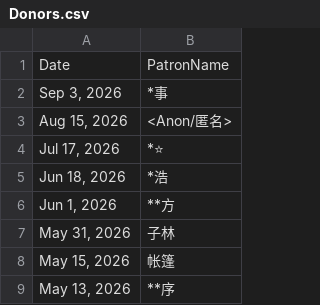
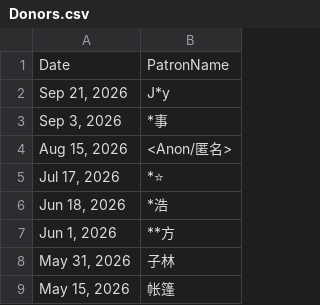
Before and after one commit to jayfunc/BetterLyrics, a CSV file: src/BetterLyrics.DotNet/BetterLyrics.WinUI3/BetterLyrics.WinUI3/Assets/Donors.csv, drawn as a sheet; only a part is shown; the shorter side is filled out with more unchanged rows; the diff names each change by its address in the sheet, - before the commit and + after, or states it on an @@ line.

```diff
--- a/src/BetterLyrics.DotNet/BetterLyrics.WinUI3/BetterLyrics.WinUI3/Assets/Donors.csv
+++ b/src/BetterLyrics.DotNet/BetterLyrics.WinUI3/BetterLyrics.WinUI3/Assets/Donors.csv
+row 2: Sep 21, 2026 | J*y
```
Also changed, not shown: 21 other files.
